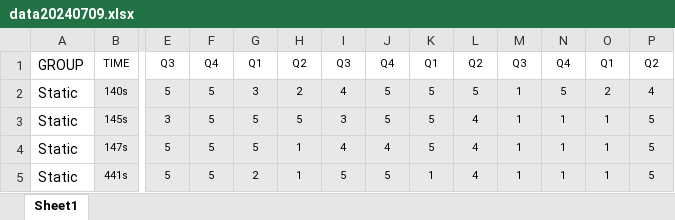
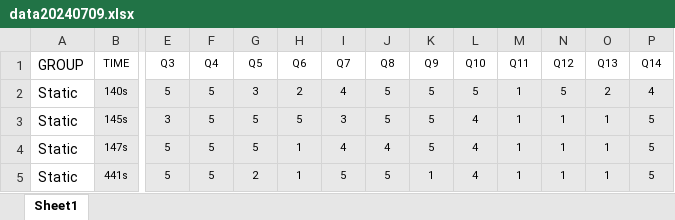
Before and after one commit to koichi-inoue/DataScience, an Excel workbook: data20240709.xlsx, sheet Sheet1, drawn as a sheet; only a part is shown, gaps mark what is left out; values as stored, in another font and other column widths than the file's, no borders; the diff names each change by its address in the sheet, - before the commit and + after, or states it on an @@ line.

Commit message:
Add files via upload

```diff
--- a/data20240709.xlsx (sheet Sheet1)
+++ b/data20240709.xlsx (sheet Sheet1)
-G1: Q1
+G1: Q5
-H1: Q2
+H1: Q6
-I1: Q3
+I1: Q7
-J1: Q4
+J1: Q8
-K1: Q1
+K1: Q9
-L1: Q2
+L1: Q10
-M1: Q3
+M1: Q11
-N1: Q4
+N1: Q12
-O1: Q1
+O1: Q13
-P1: Q2
+P1: Q14
```
